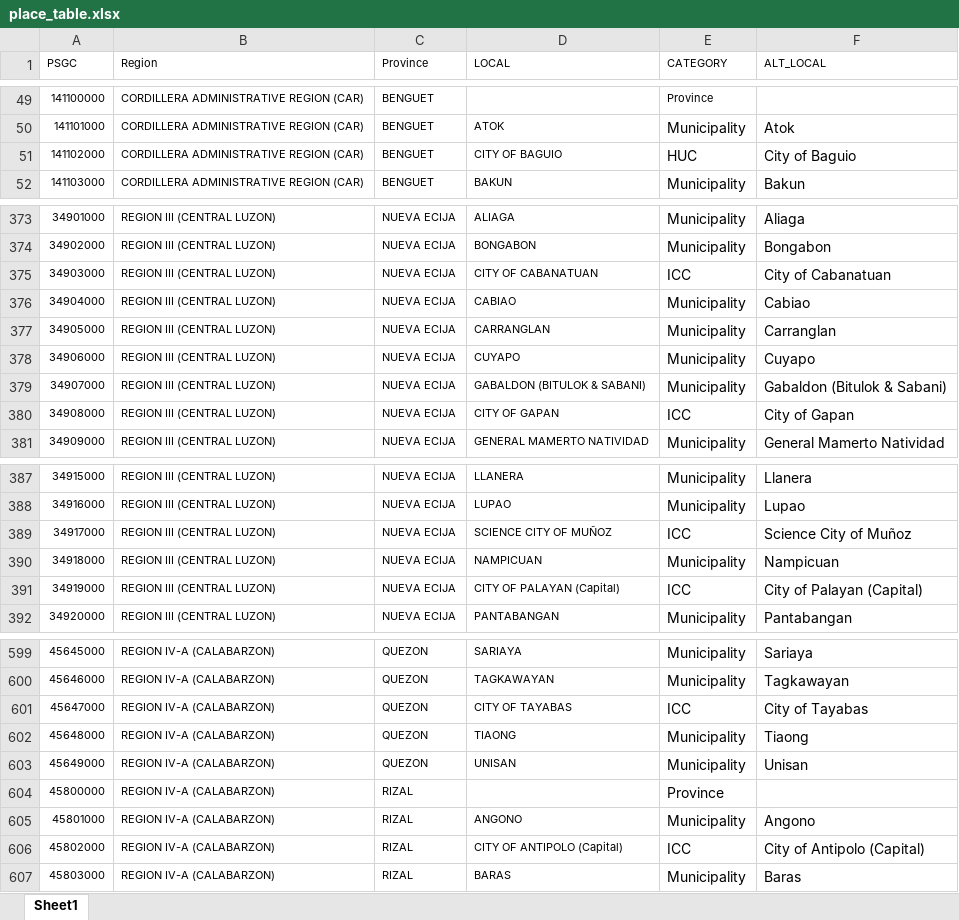
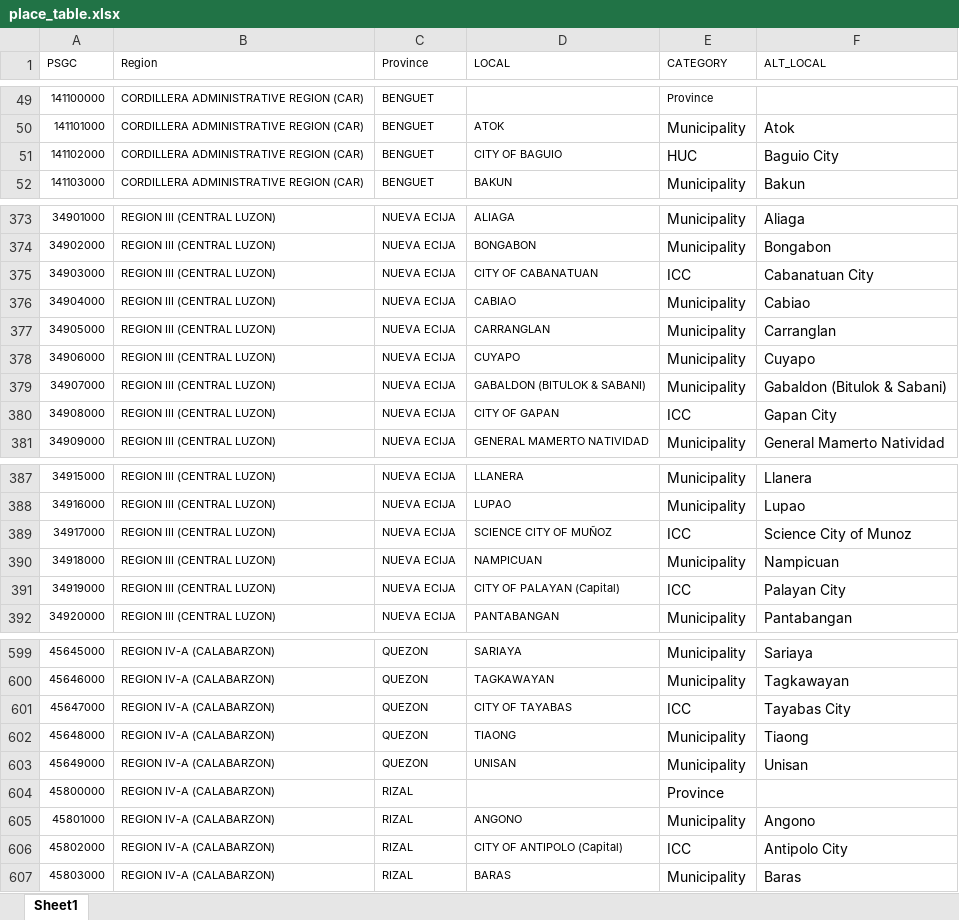
Before and after one commit to yghoppa/workstuff, an Excel workbook: DOH/place_table.xlsx, sheet Sheet1, drawn as a sheet; only a part is shown, gaps mark what is left out; values as stored, in another font and other column widths than the file's, no borders; the diff covers the shown part only; the diff names each change by its address in the sheet, - before the commit and + after, or states it on an @@ line.

Commit message:
updated alt_local in place_table to match fhsis labels; added more matching code;

```diff
--- a/DOH/place_table.xlsx (sheet Sheet1)
+++ b/DOH/place_table.xlsx (sheet Sheet1)
-F51 (ALT_LOCAL): City of Baguio
+F51 (ALT_LOCAL): Baguio City
-F375 (ALT_LOCAL): City of Cabanatuan
+F375 (ALT_LOCAL): Cabanatuan City
-F380 (ALT_LOCAL): City of Gapan
+F380 (ALT_LOCAL): Gapan City
-F389 (ALT_LOCAL): Science City of Muñoz
+F389 (ALT_LOCAL): Science City of Munoz
-F391 (ALT_LOCAL): City of Palayan (Capital)
+F391 (ALT_LOCAL): Palayan City
-F601 (ALT_LOCAL): City of Tayabas
+F601 (ALT_LOCAL): Tayabas City
-F606 (ALT_LOCAL): City of Antipolo (Capital)
+F606 (ALT_LOCAL): Antipolo City
```
Also changed, not shown: 71 edited cells elsewhere in this sheet, DOH/output.xlsx, 1 other file.
